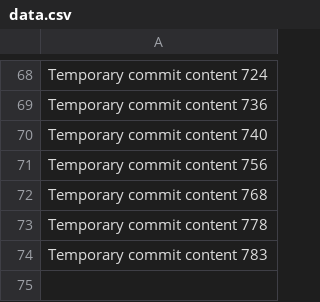
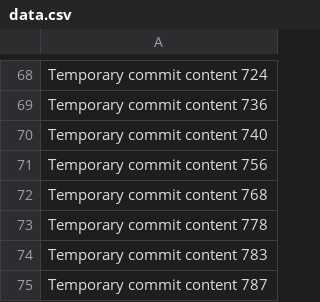
Before and after one commit to GameRRvr/GenieShop, a CSV file: data.csv, drawn as a sheet; only a part is shown, gaps mark what is left out; the diff names each change by its address in the sheet, - before the commit and + after, or states it on an @@ line.

```diff
--- a/data.csv
+++ b/data.csv
+row 75: Temporary commit content 787
```
